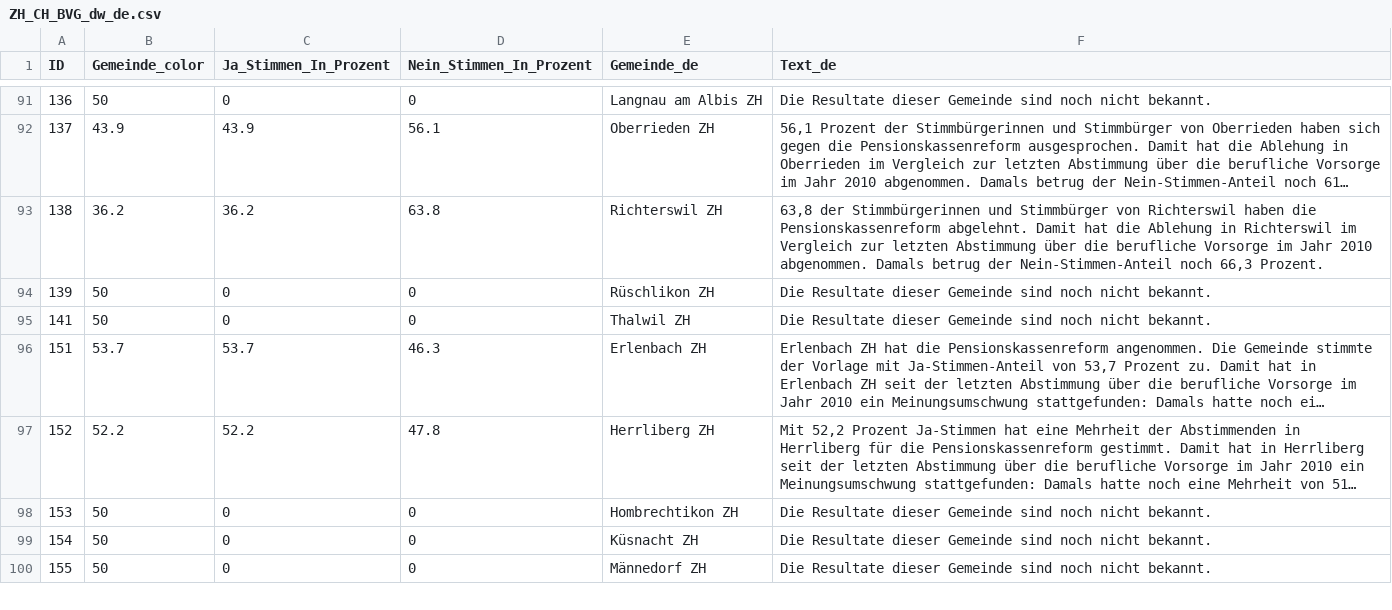
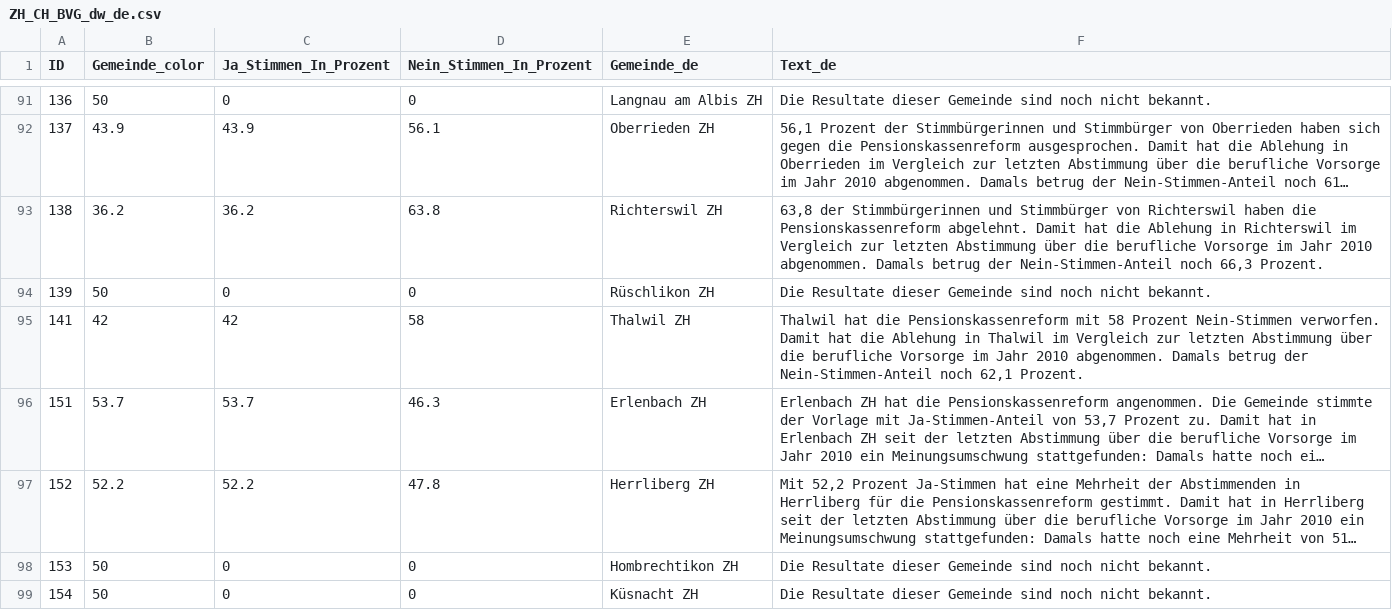
Before and after one commit to awp-finanznachrichten/lena_september2024, a CSV file: Output_Cantons/ZH_CH_BVG_dw_de.csv, drawn as a sheet; only a part is shown, gaps mark what is left out; the shorter side is filled out with more unchanged rows; long unchanged cells end in …; the diff covers the shown part only; the diff names each change by its address in the sheet, - before the commit and + after, or states it on an @@ line.

```diff
--- a/Output_Cantons/ZH_CH_BVG_dw_de.csv
+++ b/Output_Cantons/ZH_CH_BVG_dw_de.csv
-B95 (Gemeinde_color): 50
+B95 (Gemeinde_color): 42
-C95 (Ja_Stimmen_In_Prozent): 0
+C95 (Ja_Stimmen_In_Prozent): 42
-D95 (Nein_Stimmen_In_Prozent): 0
+D95 (Nein_Stimmen_In_Prozent): 58
-F95 (Text_de): Die Resultate dieser Gemeinde sind noch nicht bekannt.
+F95 (Text_de): Thalwil hat die Pensionskassenreform mit 58 Prozent Nein-Stimmen verworfen. Damit hat die Ablehung in Thalwil im Vergleich zur letzten Abstimmung über die berufliche Vorsorge im Jahr 2010 abgenommen. Damals betrug der Nein-Stimmen-Anteil noch 62,1 Prozent.
```
Also changed, not shown: 8 edited cells elsewhere in this file, Output_Switzerland/CH_BVG_dw_de.csv, Output_Switzerland/CH_BVG_dw_fr.csv, 17 other files.
